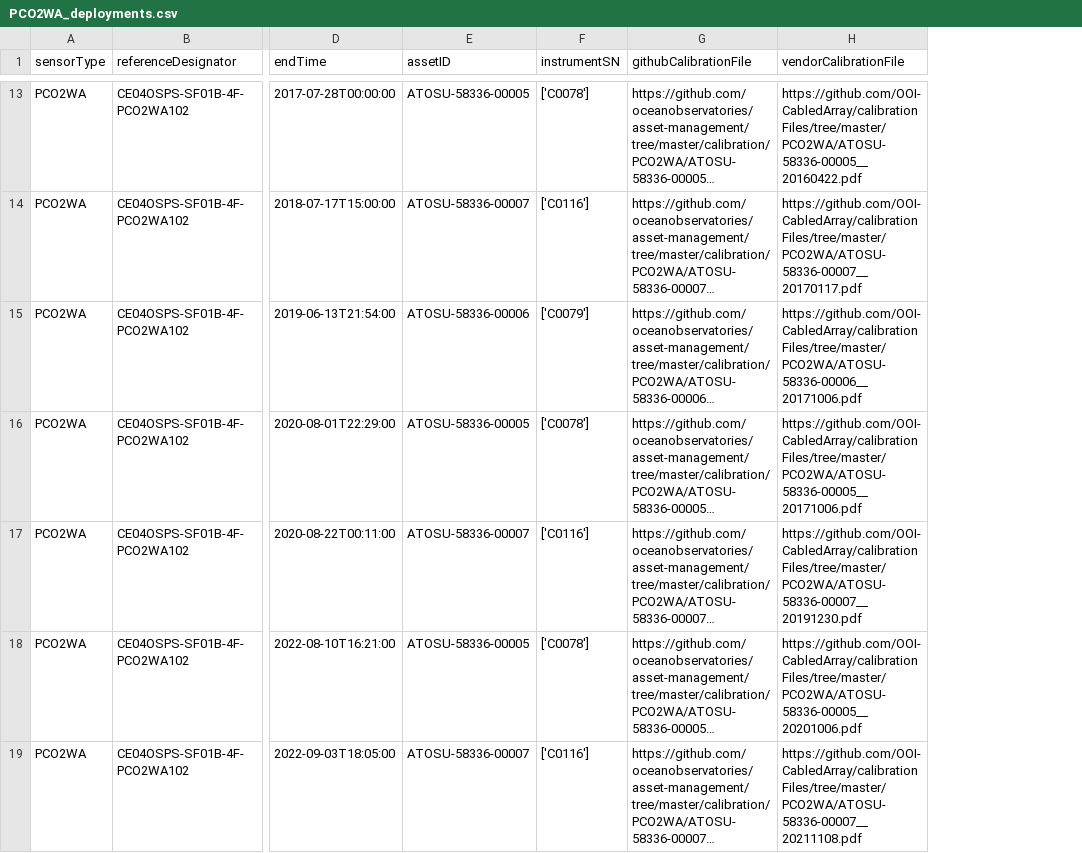
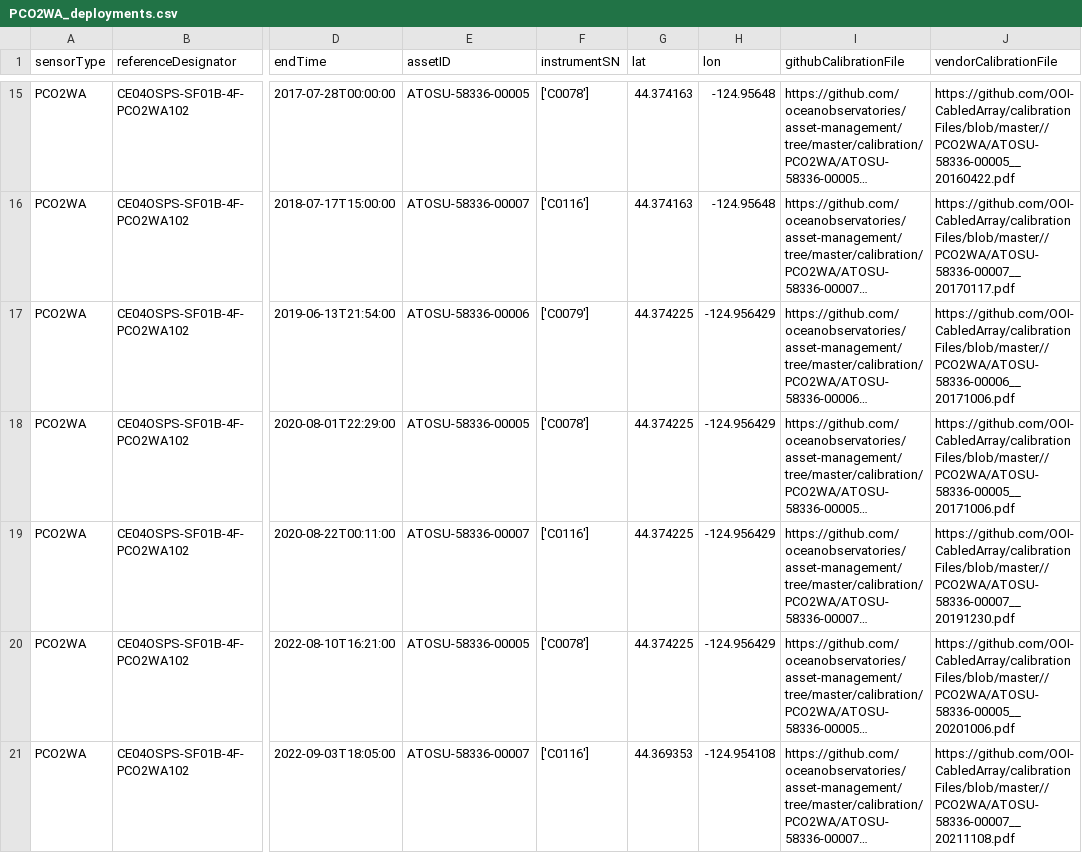
Before and after one commit to OOI-CabledArray/deployments, a CSV file: PCO2WA_deployments.csv, drawn as a sheet; only a part is shown, gaps mark what is left out; long unchanged cells end in …; addresses are those after the commit; the diff covers the shown part only; the diff names each change by its address in the sheet, - before the commit and + after, or states it on an @@ line.

```diff
--- a/PCO2WA_deployments.csv
+++ b/PCO2WA_deployments.csv
+column G (lat), rows 15-21: 44.374163 | 44.374163 | 44.374225 | 44.374225 | 44.374225 | 44.374225 | 44.369353
+column H (lon), rows 15-21: -124.95648 | -124.95648 | -124.956429 | -124.956429 | -124.956429 | -124.956429 | -124.954108
-J15 (vendorCalibrationFile): https://github.com/OOI-CabledArray/calibrationFiles/tree/master/PCO2WA/ATOSU-58336-00005__20160422.pdf
+J15 (vendorCalibrationFile): https://github.com/OOI-CabledArray/calibrationFiles/blob/master//PCO2WA/ATOSU-58336-00005__20160422.pdf
-J16 (vendorCalibrationFile): https://github.com/OOI-CabledArray/calibrationFiles/tree/master/PCO2WA/ATOSU-58336-00007__20170117.pdf
+J16 (vendorCalibrationFile): https://github.com/OOI-CabledArray/calibrationFiles/blob/master//PCO2WA/ATOSU-58336-00007__20170117.pdf
-J17 (vendorCalibrationFile): https://github.com/OOI-CabledArray/calibrationFiles/tree/master/PCO2WA/ATOSU-58336-00006__20171006.pdf
+J17 (vendorCalibrationFile): https://github.com/OOI-CabledArray/calibrationFiles/blob/master//PCO2WA/ATOSU-58336-00006__20171006.pdf
-J18 (vendorCalibrationFile): https://github.com/OOI-CabledArray/calibrationFiles/tree/master/PCO2WA/ATOSU-58336-00005__20171006.pdf
+J18 (vendorCalibrationFile): https://github.com/OOI-CabledArray/calibrationFiles/blob/master//PCO2WA/ATOSU-58336-00005__20171006.pdf
-J19 (vendorCalibrationFile): https://github.com/OOI-CabledArray/calibrationFiles/tree/master/PCO2WA/ATOSU-58336-00007__20191230.pdf
+J19 (vendorCalibrationFile): https://github.com/OOI-CabledArray/calibrationFiles/blob/master//PCO2WA/ATOSU-58336-00007__20191230.pdf
-J20 (vendorCalibrationFile): https://github.com/OOI-CabledArray/calibrationFiles/tree/master/PCO2WA/ATOSU-58336-00005__20201006.pdf
+J20 (vendorCalibrationFile): https://github.com/OOI-CabledArray/calibrationFiles/blob/master//PCO2WA/ATOSU-58336-00005__20201006.pdf
-J21 (vendorCalibrationFile): https://github.com/OOI-CabledArray/calibrationFiles/tree/master/PCO2WA/ATOSU-58336-00007__20211108.pdf
+J21 (vendorCalibrationFile): https://github.com/OOI-CabledArray/calibrationFiles/blob/master//PCO2WA/ATOSU-58336-00007__20211108.pdf
```
Also changed, not shown: 5 added rows and 34 edited cells elsewhere in this file, CTDPFA_deployments.csv, DOSTAD_deployments.csv, 53 other files.
